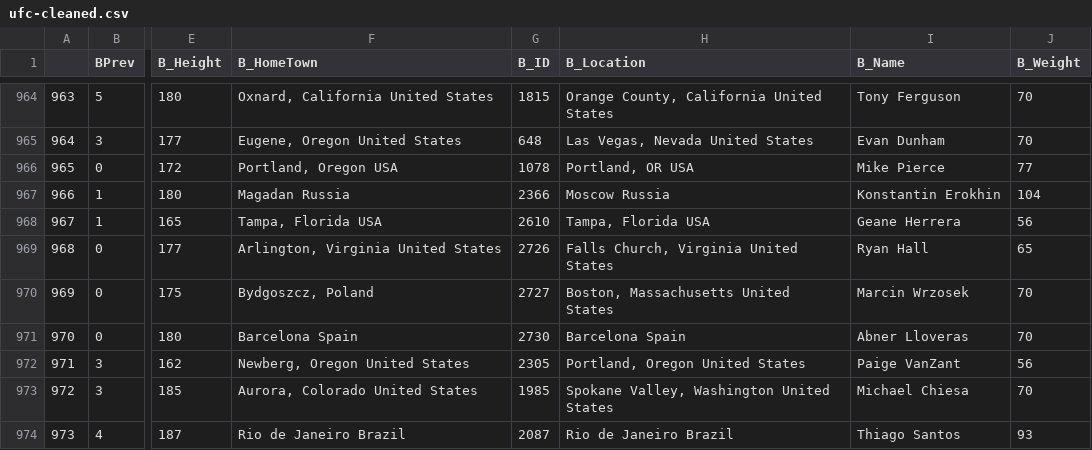
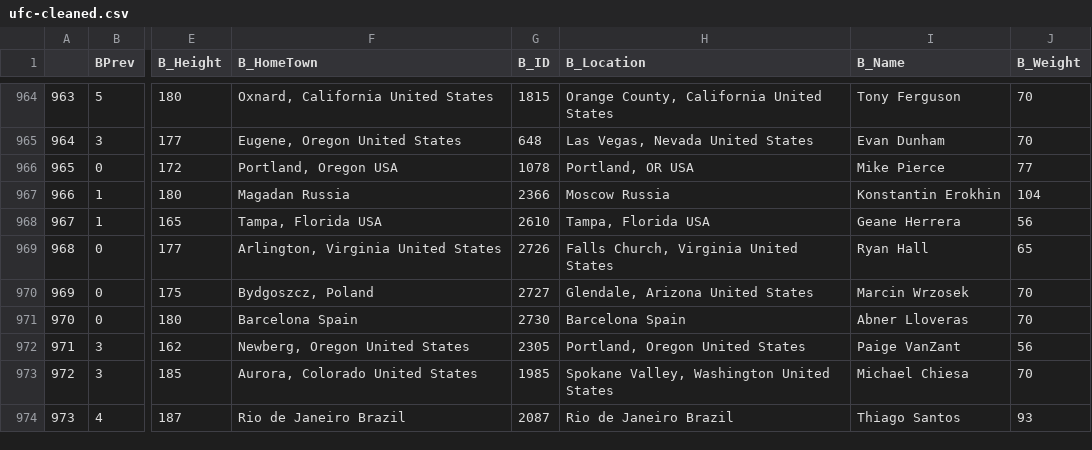
Before and after one commit to Koubura/ufc-datacleaning, a CSV file: data/ufc-cleaned.csv, drawn as a sheet; only a part is shown, gaps mark what is left out; the diff covers the shown part only; the diff names each change by its address in the sheet, - before the commit and + after, or states it on an @@ line.

```diff
--- a/data/ufc-cleaned.csv
+++ b/data/ufc-cleaned.csv
-H970 (B_Location): Boston, Massachusetts United States
+H970 (B_Location): Glendale, Arizona United States
```
Also changed, not shown: 63 edited cells elsewhere in this file, 2 other files.
